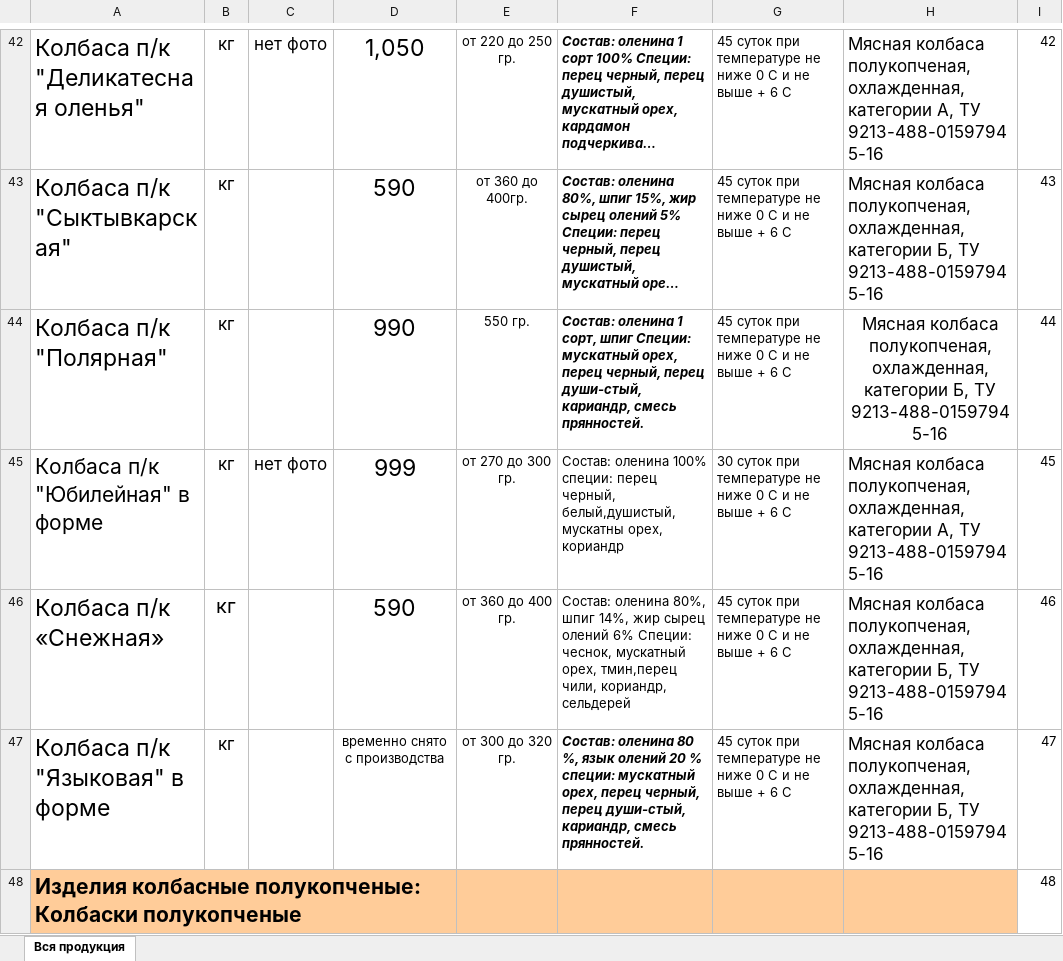
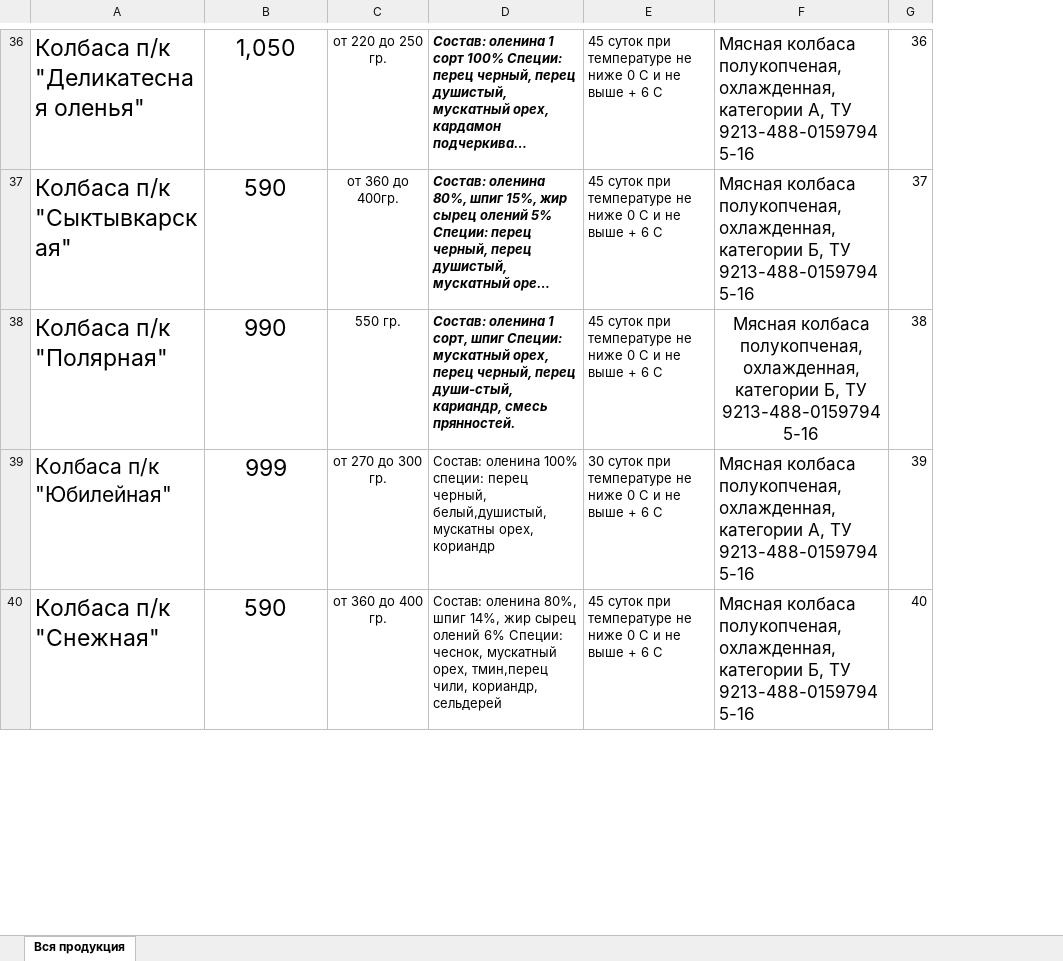
Before and after one commit to mishkintsevm/ecompetpr, an Excel workbook: backend/init_data/price.xlsx, sheet Вся продукция, drawn as a sheet; only a part is shown, gaps mark what is left out; long unchanged cells end in …; values as stored, in another font and other column widths than the file's, no borders; removed rows and columns are numbered as before the commit, all else as after; the diff covers the shown part only; the diff names each change by its address in the sheet, - before the commit and + after, or states it on an @@ line.

```diff
--- a/backend/init_data/price.xlsx (sheet Вся продукция)
+++ b/backend/init_data/price.xlsx (sheet Вся продукция)
-column B, rows 42-46: all кг
-column C, rows 42-45: нет фото |  |  | нет фото
-G36: 42
+G36: 36
-G37: 43
+G37: 37
-G38: 44
+G38: 38
-A39: Колбаса п/к "Юбилейная" в форме
+A39: Колбаса п/к "Юбилейная"
-G39: 45
+G39: 39
-A40: Колбаса п/к «Снежная»
+A40: Колбаса п/к "Снежная"
-G40: 46
+G40: 40
-row 47: Колбаса п/к "Языковая" в форме | кг |  | временно снято с производства | от 300 до 320 гр. | Состав: оленина 80 %, язык олений 20 % специи: мускатный орех, перец черный, перец души-стый, кариандр, смесь прянностей. | 45 суток при температуре не ниже 0 С и не выше + 6 С | Мясная колбаса полукопченая, охлажденная, категории Б, ТУ 9213-488-01597945-16 | 47
-row 48: Изделия колбасные полукопченые: Колбаски полукопченые |  |  |  |  |  |  |  | 48
```
Also changed, not shown: 30 removed rows and 78 edited cells elsewhere in this sheet, hidden cells, 2 other files.
